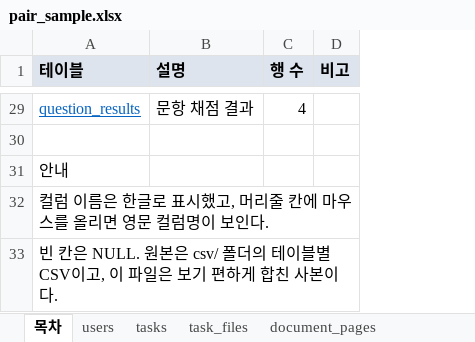
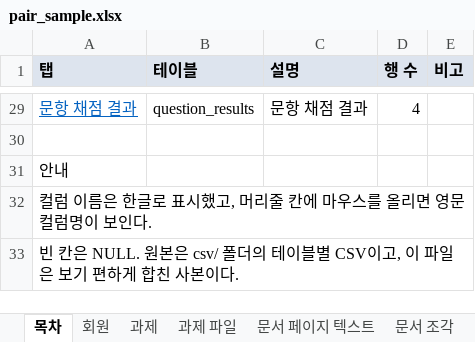
Before and after one commit to KosAmigo/pAIr-front, an Excel workbook: docs/erd/sample/pair_sample.xlsx, sheet 목차, drawn as a sheet; only a part is shown, gaps mark what is left out; values as stored, in another font and other column widths than the file's, no borders; addresses are those after the commit; the diff covers the shown part only; the diff names each change by its address in the sheet, - before the commit and + after, or states it on an @@ line.

```diff
--- a/docs/erd/sample/pair_sample.xlsx (sheet 목차)
+++ b/docs/erd/sample/pair_sample.xlsx (sheet 목차)
-sheet tab: users
+sheet tab: 회원
-sheet tab: tasks
+sheet tab: 과제
-sheet tab: task_files
+sheet tab: 과제 파일
-sheet tab: document_pages
+sheet tab: 문서 페이지 텍스트
+column A (탭), rows 29-33: 문항 채점 결과 |  | 안내 | 컬럼 이름은 한글로 표시했고, 머리줄 칸에 마우스를 올리면 영문 컬럼명이 보인다. | 빈 칸은 NULL. 원본은 csv/ 폴더의 테이블별 CSV이고, 이 파일은 보기 편하게 합친 사본이다.
@@ B29 underline: on → off, text colour: #0563C1 → black @@
-B31 (테이블): 안내
+B31 (테이블): (empty)
-B32 (테이블): 컬럼 이름은 한글로 표시했고, 머리줄 칸에 마우스를 올리면 영문 컬럼명이 보인다.
+B32 (테이블): (empty)
-B33 (테이블): 빈 칸은 NULL. 원본은 csv/ 폴더의 테이블별 CSV이고, 이 파일은 보기 편하게 합친 사본이다.
+B33 (테이블): (empty)
```
Also changed, not shown: cell formats elsewhere in this sheet, other sheet tabs, 1 other file.
